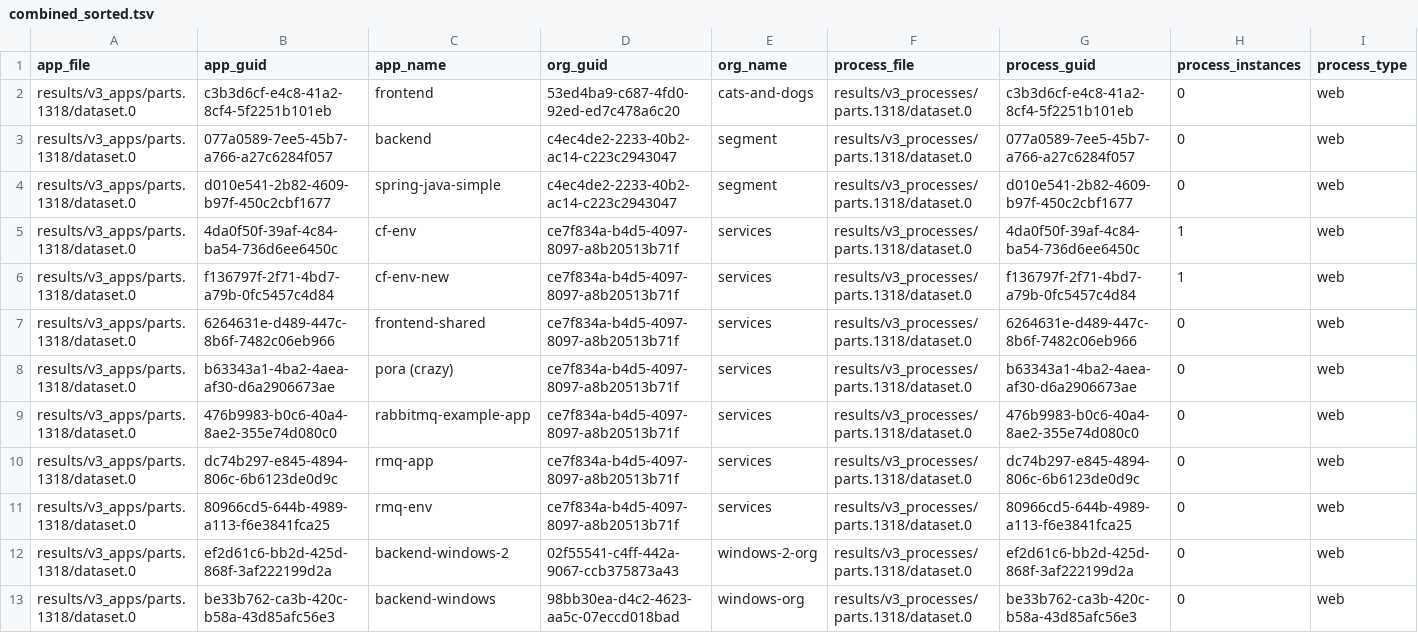
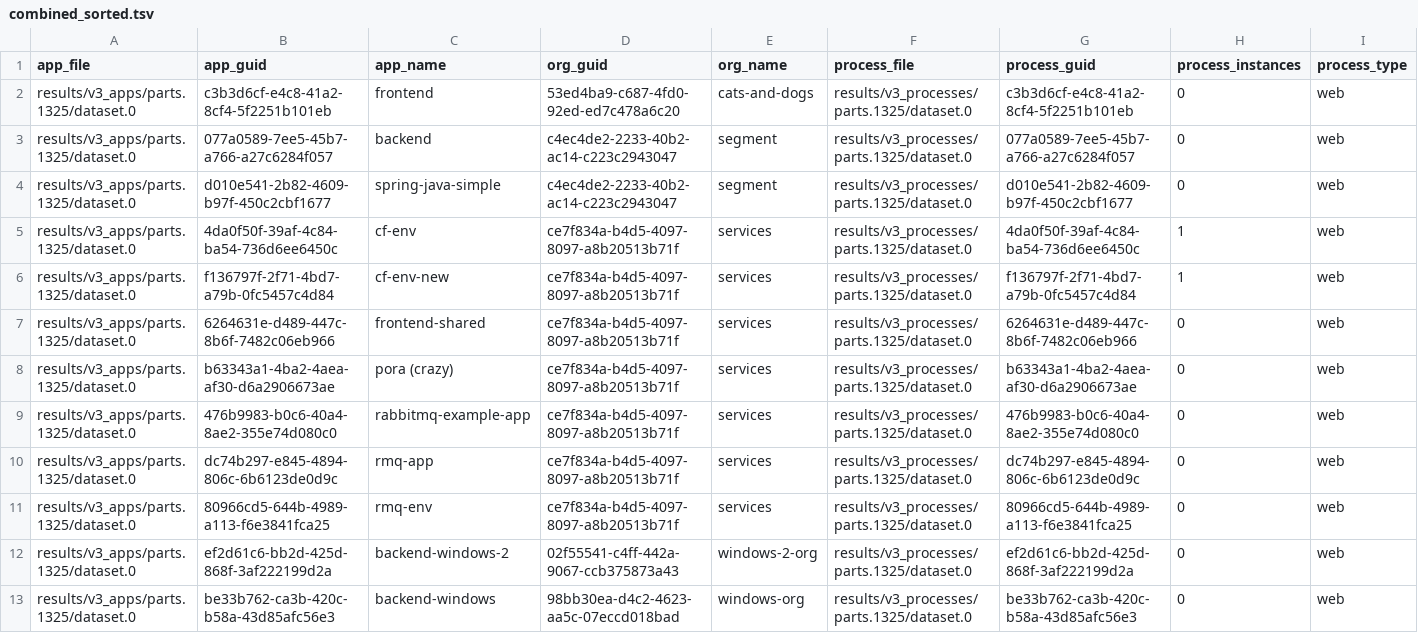
Before and after one commit to Qarik-Group/demo-cf-deployments, a TSV file: ci/config/dev/results/combined_sorted.tsv, drawn as a sheet; only a part is shown; the diff names each change by its address in the sheet, - before the commit and + after, or states it on an @@ line.

Commit message:
[AUTOSCALE] Push latest results of cf_scale from env = dev

```diff
--- a/ci/config/dev/results/combined_sorted.tsv
+++ b/ci/config/dev/results/combined_sorted.tsv
-A2:A13 (app_file): results/v3_apps/parts.1318/dataset.0
+A2:A13 (app_file): results/v3_apps/parts.1325/dataset.0
-F2:F13 (process_file): results/v3_processes/parts.1318/dataset.0
+F2:F13 (process_file): results/v3_processes/parts.1325/dataset.0
```
Also changed, not shown: 6 other files.
